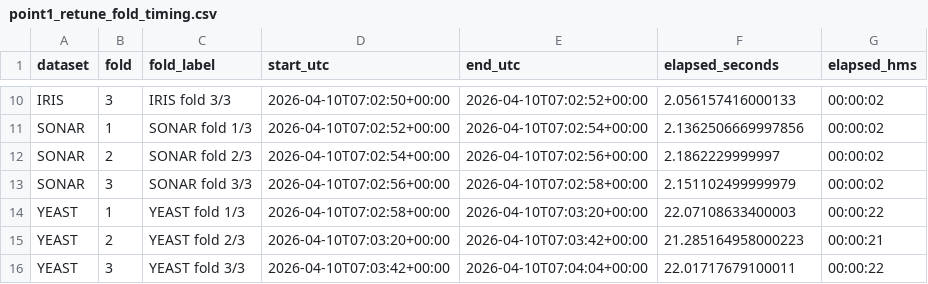
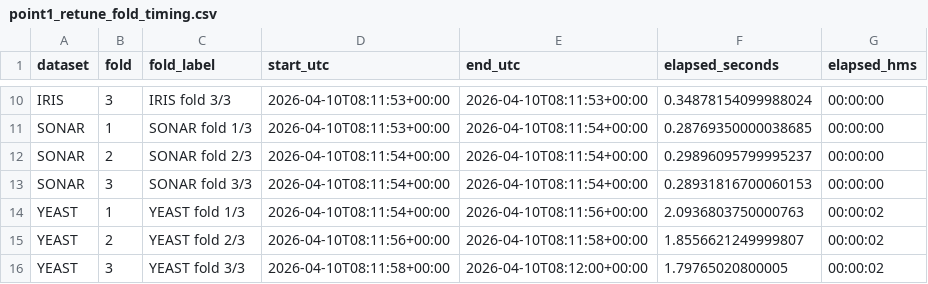
Before and after one commit to gdonninelli/LdaBoost_analysis, a CSV file: real_datasets/point1_outputs/point1_retune_fold_timing.csv, drawn as a sheet; only a part is shown, gaps mark what is left out; the diff covers the shown part only; the diff names each change by its address in the sheet, - before the commit and + after, or states it on an @@ line.

```diff
--- a/real_datasets/point1_outputs/point1_retune_fold_timing.csv
+++ b/real_datasets/point1_outputs/point1_retune_fold_timing.csv
-D10 (start_utc): 2026-04-10T07:02:50+00:00
+D10 (start_utc): 2026-04-10T08:11:53+00:00
-E10 (end_utc): 2026-04-10T07:02:52+00:00
+E10 (end_utc): 2026-04-10T08:11:53+00:00
-F10 (elapsed_seconds): 2.056157416000133
+F10 (elapsed_seconds): 0.34878154099988024
-G10:G13 (elapsed_hms): 00:00:02
+G10:G13 (elapsed_hms): 00:00:00
-D11 (start_utc): 2026-04-10T07:02:52+00:00
+D11 (start_utc): 2026-04-10T08:11:53+00:00
-E11 (end_utc): 2026-04-10T07:02:54+00:00
+E11 (end_utc): 2026-04-10T08:11:54+00:00
-F11 (elapsed_seconds): 2.1362506669997856
+F11 (elapsed_seconds): 0.28769350000038685
-D12 (start_utc): 2026-04-10T07:02:54+00:00
+D12 (start_utc): 2026-04-10T08:11:54+00:00
-E12 (end_utc): 2026-04-10T07:02:56+00:00
+E12 (end_utc): 2026-04-10T08:11:54+00:00
-F12 (elapsed_seconds): 2.1862229999997
+F12 (elapsed_seconds): 0.29896095799995237
-D13 (start_utc): 2026-04-10T07:02:56+00:00
+D13 (start_utc): 2026-04-10T08:11:54+00:00
-E13 (end_utc): 2026-04-10T07:02:58+00:00
+E13 (end_utc): 2026-04-10T08:11:54+00:00
-F13 (elapsed_seconds): 2.151102499999979
+F13 (elapsed_seconds): 0.28931816700060153
-D14 (start_utc): 2026-04-10T07:02:58+00:00
+D14 (start_utc): 2026-04-10T08:11:54+00:00
-E14 (end_utc): 2026-04-10T07:03:20+00:00
+E14 (end_utc): 2026-04-10T08:11:56+00:00
-F14 (elapsed_seconds): 22.07108633400003
+F14 (elapsed_seconds): 2.0936803750000763
-G14 (elapsed_hms): 00:00:22
+G14 (elapsed_hms): 00:00:02
-D15 (start_utc): 2026-04-10T07:03:20+00:00
+D15 (start_utc): 2026-04-10T08:11:56+00:00
-E15 (end_utc): 2026-04-10T07:03:42+00:00
+E15 (end_utc): 2026-04-10T08:11:58+00:00
-F15 (elapsed_seconds): 21.285164958000223
+F15 (elapsed_seconds): 1.8556621249999807
-G15 (elapsed_hms): 00:00:21
+G15 (elapsed_hms): 00:00:02
-D16 (start_utc): 2026-04-10T07:03:42+00:00
+D16 (start_utc): 2026-04-10T08:11:58+00:00
-E16 (end_utc): 2026-04-10T07:04:04+00:00
+E16 (end_utc): 2026-04-10T08:12:00+00:00
-F16 (elapsed_seconds): 22.01717679100011
+F16 (elapsed_seconds): 1.79765020800005
-G16 (elapsed_hms): 00:00:22
+G16 (elapsed_hms): 00:00:02
```
Also changed, not shown: 32 edited cells elsewhere in this file, real_datasets/point1_outputs/point1_retune_best_params.csv, real_datasets/point1_outputs/point1_retune_fold_accuracy_summary.csv, 13 other files.
